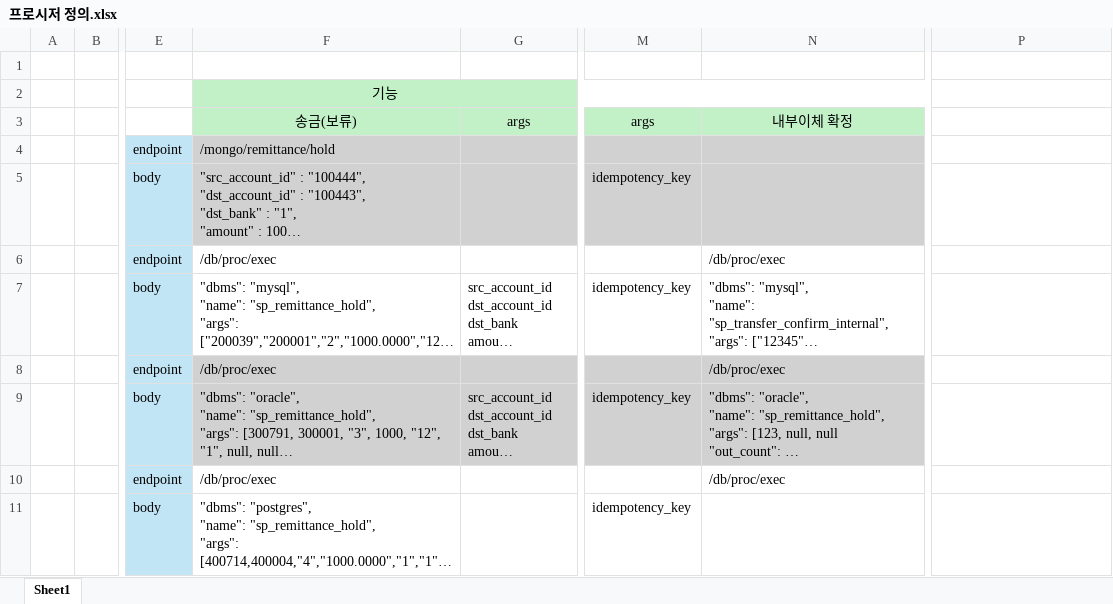
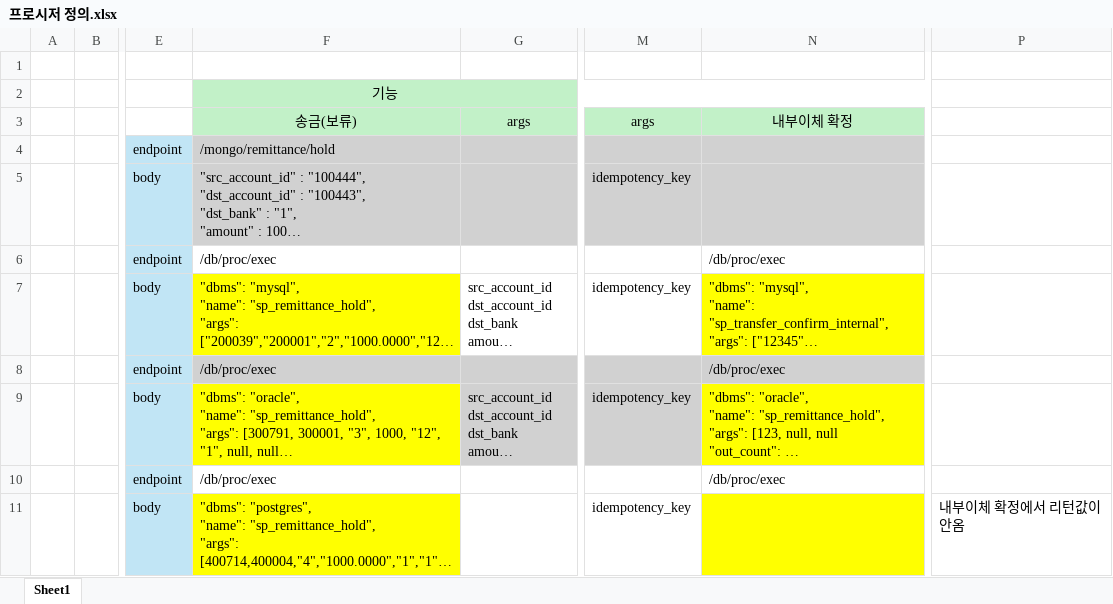
Before and after one commit to minu0897/MDBS, an Excel workbook: DOC/1. 개발 문서/프로시저 정의.xlsx, sheet Sheet1, drawn as a sheet; only a part is shown, gaps mark what is left out; long unchanged cells end in …; values as stored, in another font and other column widths than the file's, no borders; the diff names each change by its address in the sheet, - before the commit and + after, or states it on an @@ line.

```diff
--- a/DOC/1. 개발 문서/프로시저 정의.xlsx (sheet Sheet1)
+++ b/DOC/1. 개발 문서/프로시저 정의.xlsx (sheet Sheet1)
-F7 fill: none
+F7 fill: #FFFF00
-N7 fill: none
+N7 fill: #FFFF00
-F9 fill: #D1D1D1
+F9 fill: #FFFF00
-N9 fill: #D1D1D1
+N9 fill: #FFFF00
-F11 fill: none
+F11 fill: #FFFF00
-N11 fill: none
+N11 fill: #FFFF00
-P11: (empty)
+P11: 내부이체 확정에서 리턴값이 안옴
```
Also changed, not shown: 21 other files.
